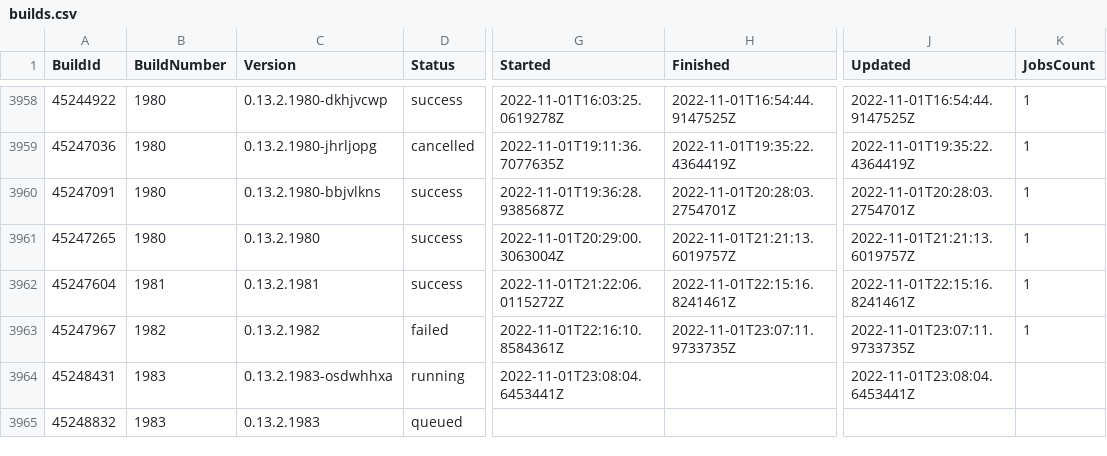
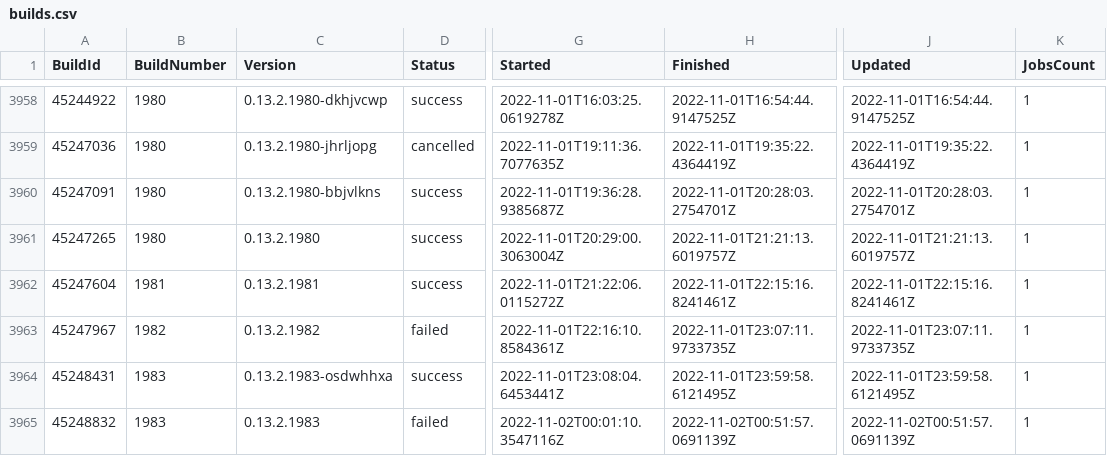
Before and after one commit to mawosoft/BenchmarkDotNet.Tests, a CSV file: BdnAppVeyor/_artifacts/builds.csv, drawn as a sheet; only a part is shown, gaps mark what is left out; the diff names each change by its address in the sheet, - before the commit and + after, or states it on an @@ line.

Commit message:
BdnAppVeyor: Code cleanup, minor fixes

```diff
--- a/BdnAppVeyor/_artifacts/builds.csv
+++ b/BdnAppVeyor/_artifacts/builds.csv
-D3964 (Status): running
+D3964 (Status): success
-H3964 (Finished): (empty)
+H3964 (Finished): 2022-11-01T23:59:58.6121495Z
-J3964 (Updated): 2022-11-01T23:08:04.6453441Z
+J3964 (Updated): 2022-11-01T23:59:58.6121495Z
-K3964:K3965 (JobsCount): (empty)
+K3964:K3965 (JobsCount): 1
-D3965 (Status): queued
+D3965 (Status): failed
-G3965 (Started): (empty)
+G3965 (Started): 2022-11-02T00:01:10.3547116Z
-H3965 (Finished): (empty)
+H3965 (Finished): 2022-11-02T00:51:57.0691139Z
-J3965 (Updated): (empty)
+J3965 (Updated): 2022-11-02T00:51:57.0691139Z
```
Also changed, not shown: BdnAppVeyor/_artifacts/analyzed_builds.csv, 1 other file.
